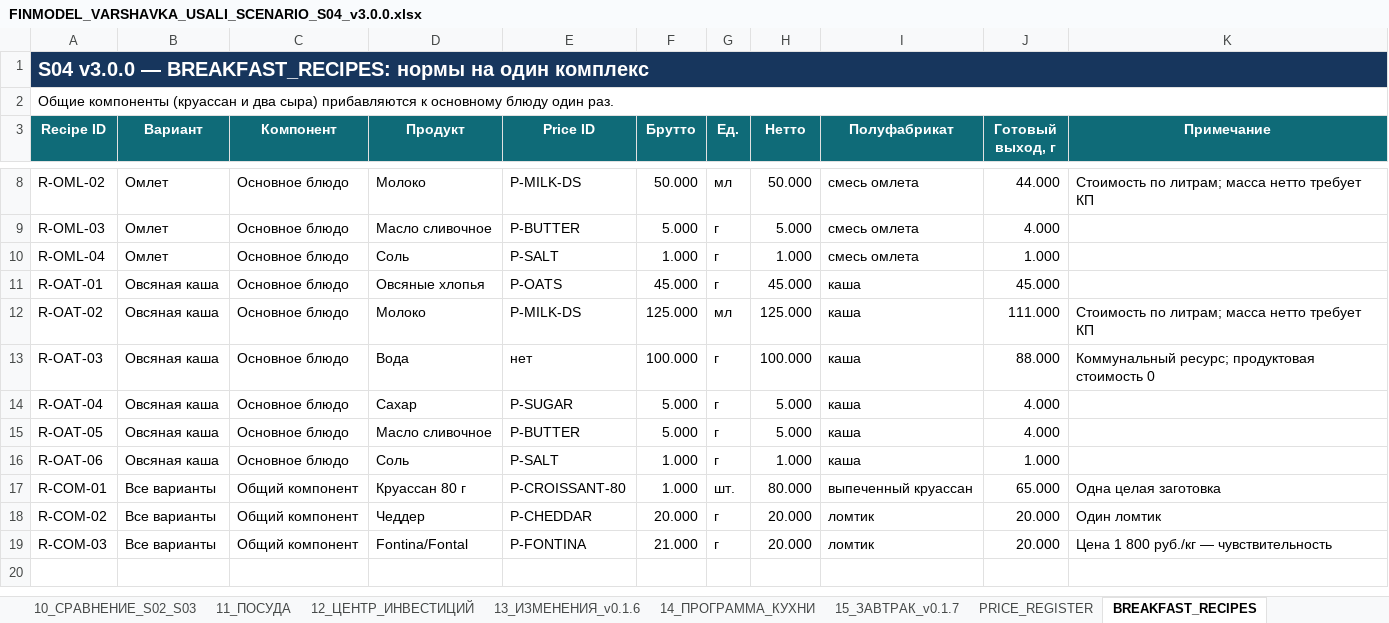
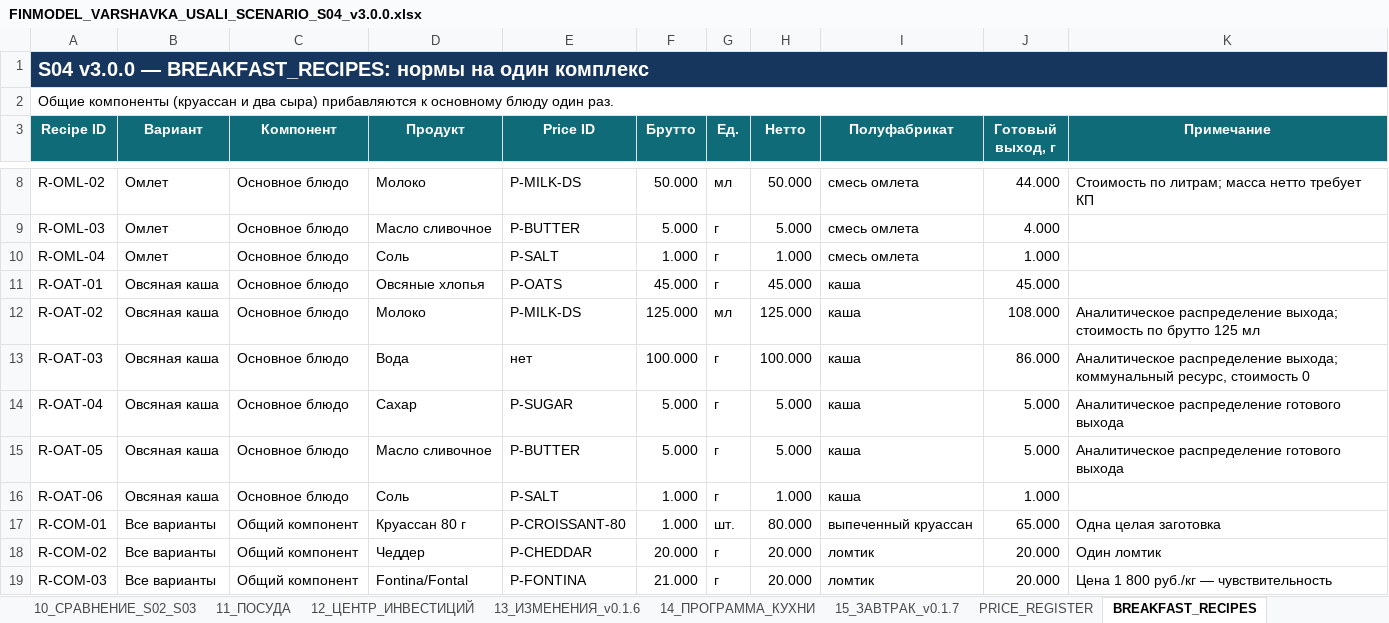
Before and after one commit to slavagrachov/varshavka-cafe-usali-model, an Excel workbook: models/scenarios/S04/FINMODEL_VARSHAVKA_USALI_SCENARIO_S04_v3.0.0.xlsx, sheet BREAKFAST_RECIPES, drawn as a sheet; only a part is shown, gaps mark what is left out; values as stored, in another font and other column widths than the file's, no borders; the diff names each change by its address in the sheet, - before the commit and + after, or states it on an @@ line.

```diff
--- a/models/scenarios/S04/FINMODEL_VARSHAVKA_USALI_SCENARIO_S04_v3.0.0.xlsx (sheet BREAKFAST_RECIPES)
+++ b/models/scenarios/S04/FINMODEL_VARSHAVKA_USALI_SCENARIO_S04_v3.0.0.xlsx (sheet BREAKFAST_RECIPES)
-J12 (Готовый выход, г): 111.000
+J12 (Готовый выход, г): 108.000
-K12 (Примечание): Стоимость по литрам; масса нетто требует КП
+K12 (Примечание): Аналитическое распределение выхода; стоимость по брутто 125 мл
-J13 (Готовый выход, г): 88.000
+J13 (Готовый выход, г): 86.000
-K13 (Примечание): Коммунальный ресурс; продуктовая стоимость 0
+K13 (Примечание): Аналитическое распределение выхода; коммунальный ресурс, стоимость 0
-J14:J15 (Готовый выход, г): 4.000
+J14:J15 (Готовый выход, г): 5.000
-K14:K15 (Примечание): (empty)
+K14:K15 (Примечание): Аналитическое распределение готового выхода
```
Also changed, not shown: sheet 08_ПРОВЕРКИ, charts or pictures, 16 other files.
